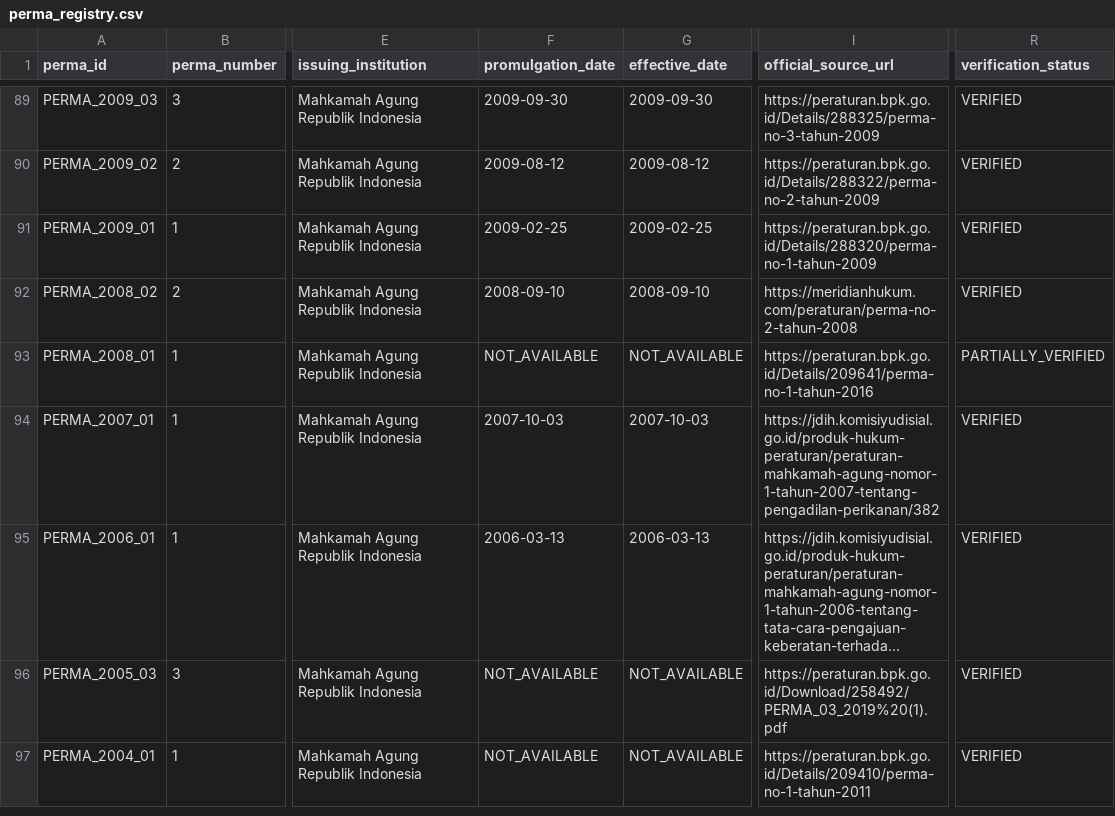
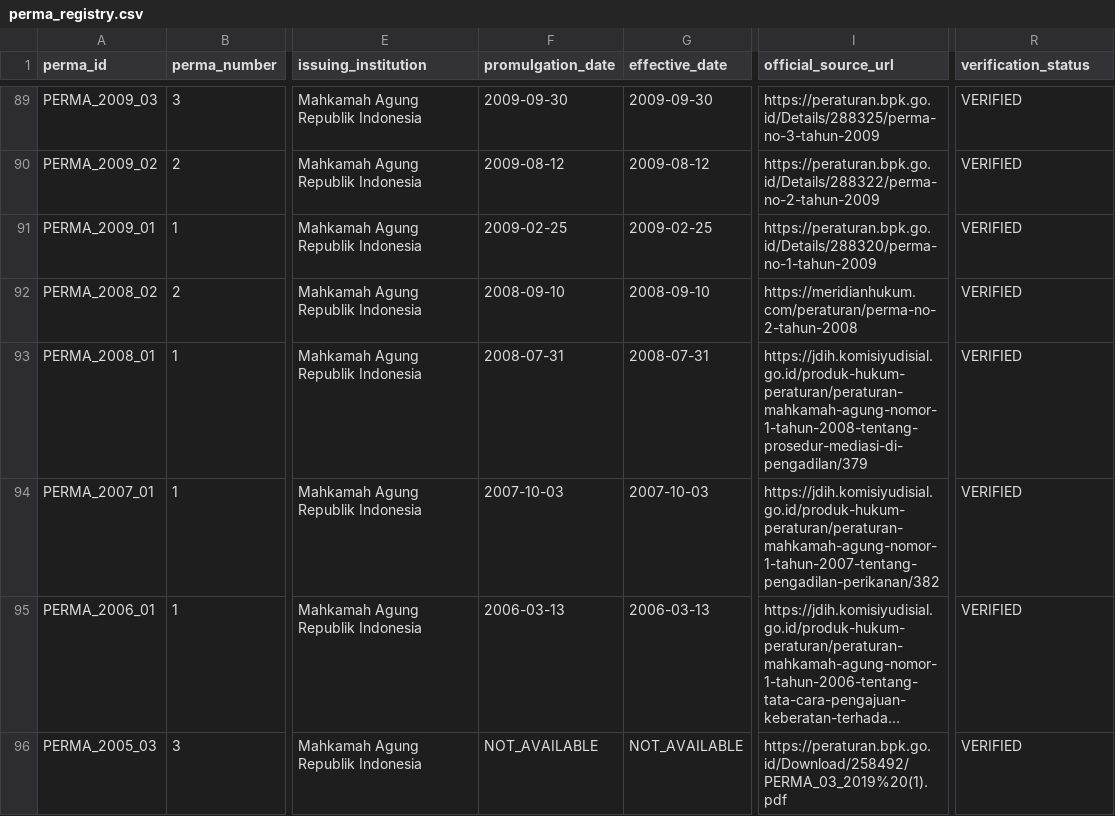
Before and after one commit to bsdkijc-dev/indonesia-judicial-regulatory-impact-observatory, a CSV file: data/perma_registry/perma_registry.csv, drawn as a sheet; only a part is shown, gaps mark what is left out; the shorter side is filled out with more unchanged rows; long unchanged cells end in …; the diff covers the shown part only; the diff names each change by its address in the sheet, - before the commit and + after, or states it on an @@ line.

Commit message:
feat: v1.7.0 expand registry to 107 PERMA records (2000/1, 2005/1, 2008/1 upgrade)

```diff
--- a/data/perma_registry/perma_registry.csv
+++ b/data/perma_registry/perma_registry.csv
-F93 (promulgation_date): NOT_AVAILABLE
+F93 (promulgation_date): 2008-07-31
-G93 (effective_date): NOT_AVAILABLE
+G93 (effective_date): 2008-07-31
-I93 (official_source_url): https://peraturan.bpk.go.id/Details/209641/perma-no-1-tahun-2016
+I93 (official_source_url): https://jdih.komisiyudisial.go.id/produk-hukum-peraturan/peraturan-mahkamah-agung-nomor-1-tahun-2008-tentang-prosedur-mediasi-di-pengadilan/379
-R93 (verification_status): PARTIALLY_VERIFIED
+R93 (verification_status): VERIFIED
```
Also changed, not shown: 2 added rows elsewhere in this file, data/perma_registry/perma_legal_status.csv, kaggle/perma_master_registry/perma_legal_status.csv, 5 other files.
